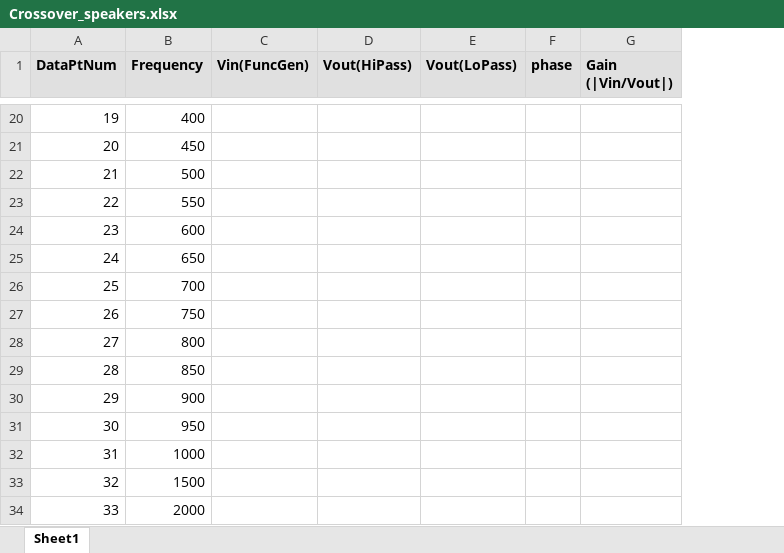
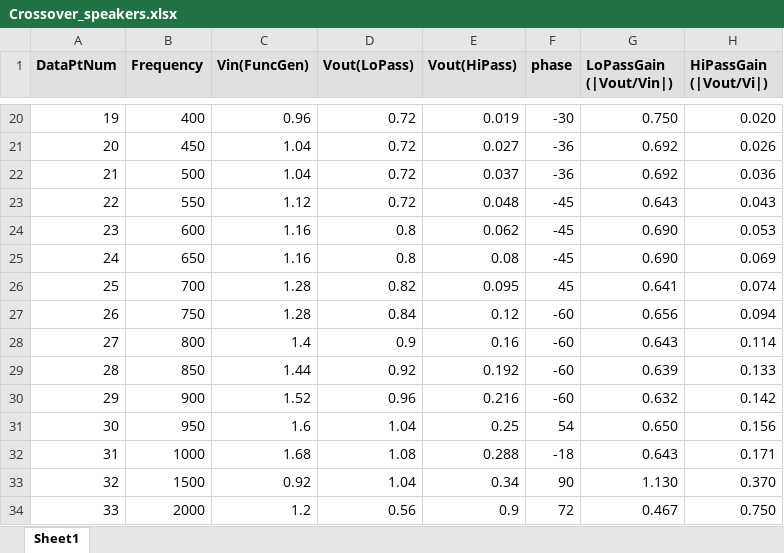
Before and after one commit to Caleb-M-Y/Spring-Acoustics---ElectroMag2, an Excel workbook: Acoustics/Exam_1_Folder/Crossover_speakers.xlsx, sheet Sheet1, drawn as a sheet; only a part is shown, gaps mark what is left out; values as stored, in another font and other column widths than the file's, no borders; removed rows and columns are numbered as before the commit, all else as after; the diff covers the shown part only; the diff names each change by its address in the sheet, - before the commit and + after, or states it on an @@ line.

```diff
--- a/Acoustics/Exam_1_Folder/Crossover_speakers.xlsx (sheet Sheet1)
+++ b/Acoustics/Exam_1_Folder/Crossover_speakers.xlsx (sheet Sheet1)
-column D (Vout(HiPass)), empty
+column E (Vout(HiPass)), rows 20-34: 0.019 | 0.027 | 0.037 | 0.048 | 0.062 | 0.08 | 0.095 | 0.12 | 0.16 | 0.192 | 0.216 | 0.25 | 0.288 | 0.34 | 0.9
-column G (Gain (|Vin/Vout|)), empty
+column G (LoPassGain (|Vout/Vin|)), rows 20-34: 0.750 | 0.692 | 0.692 | 0.643 | 0.690 | 0.690 | 0.641 | 0.656 | 0.643 | 0.639 | 0.632 | 0.650 | 0.643 | 1.130 | 0.467
+column H (HiPassGain (|Vout/Vi|)), rows 20-34: 0.020 | 0.026 | 0.036 | 0.043 | 0.053 | 0.069 | 0.074 | 0.094 | 0.114 | 0.133 | 0.142 | 0.156 | 0.171 | 0.370 | 0.750
-C20 (Vin(FuncGen)): (empty)
+C20 (Vin(FuncGen)): 0.96
-D20:D23 (Vout(LoPass)): (empty)
+D20:D23 (Vout(LoPass)): 0.72
-F20 (phase): (empty)
+F20 (phase): -30
-C21:C22 (Vin(FuncGen)): (empty)
+C21:C22 (Vin(FuncGen)): 1.04
-F21:F22 (phase): (empty)
+F21:F22 (phase): -36
-C23 (Vin(FuncGen)): (empty)
+C23 (Vin(FuncGen)): 1.12
-F23:F25 (phase): (empty)
+F23:F25 (phase): -45
-C24:C25 (Vin(FuncGen)): (empty)
+C24:C25 (Vin(FuncGen)): 1.16
-D24:D25 (Vout(LoPass)): (empty)
+D24:D25 (Vout(LoPass)): 0.8
-C26:C27 (Vin(FuncGen)): (empty)
+C26:C27 (Vin(FuncGen)): 1.28
-D26 (Vout(LoPass)): (empty)
+D26 (Vout(LoPass)): 0.82
-F26 (phase): (empty)
+F26 (phase): 45
-D27 (Vout(LoPass)): (empty)
+D27 (Vout(LoPass)): 0.84
-F27:F30 (phase): (empty)
+F27:F30 (phase): -60
-C28 (Vin(FuncGen)): (empty)
+C28 (Vin(FuncGen)): 1.4
-D28 (Vout(LoPass)): (empty)
+D28 (Vout(LoPass)): 0.9
-C29 (Vin(FuncGen)): (empty)
+C29 (Vin(FuncGen)): 1.44
-D29 (Vout(LoPass)): (empty)
+D29 (Vout(LoPass)): 0.92
-C30 (Vin(FuncGen)): (empty)
+C30 (Vin(FuncGen)): 1.52
-D30 (Vout(LoPass)): (empty)
+D30 (Vout(LoPass)): 0.96
-C31 (Vin(FuncGen)): (empty)
+C31 (Vin(FuncGen)): 1.6
-D31 (Vout(LoPass)): (empty)
+D31 (Vout(LoPass)): 1.04
-F31 (phase): (empty)
+F31 (phase): 54
-C32 (Vin(FuncGen)): (empty)
+C32 (Vin(FuncGen)): 1.68
-D32 (Vout(LoPass)): (empty)
+D32 (Vout(LoPass)): 1.08
-F32 (phase): (empty)
+F32 (phase): -18
-C33 (Vin(FuncGen)): (empty)
+C33 (Vin(FuncGen)): 0.92
-D33 (Vout(LoPass)): (empty)
+D33 (Vout(LoPass)): 1.04
-F33 (phase): (empty)
+F33 (phase): 90
-C34 (Vin(FuncGen)): (empty)
+C34 (Vin(FuncGen)): 1.2
-D34 (Vout(LoPass)): (empty)
+D34 (Vout(LoPass)): 0.56
-F34 (phase): (empty)
+F34 (phase): 72
```
Also changed, not shown: 102 edited cells elsewhere in this sheet.
